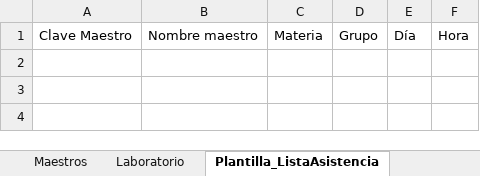
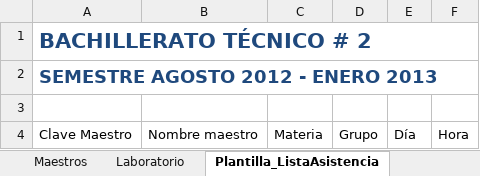
Before and after one commit to xsombra/ProgramacionDeHorariosEscolares, an Excel workbook: ProgramacionDeHorariosEscolares.xlsm, sheet Plantilla_ListaAsistencia, drawn as a sheet; values as stored, in another font and other column widths than the file's, no borders; charts and pictures and table styles not drawn; the diff names each change by its address in the sheet, - before the commit and + after, or states it on an @@ line.

```diff
--- a/ProgramacionDeHorariosEscolares.xlsm (sheet Plantilla_ListaAsistencia)
+++ b/ProgramacionDeHorariosEscolares.xlsm (sheet Plantilla_ListaAsistencia)
+row 1: BACHILLERATO TÉCNICO # 2
+row 2: SEMESTRE AGOSTO 2012 - ENERO 2013
+row 3: (empty)
```
Also changed, not shown: sheet Maestros, charts or pictures.
